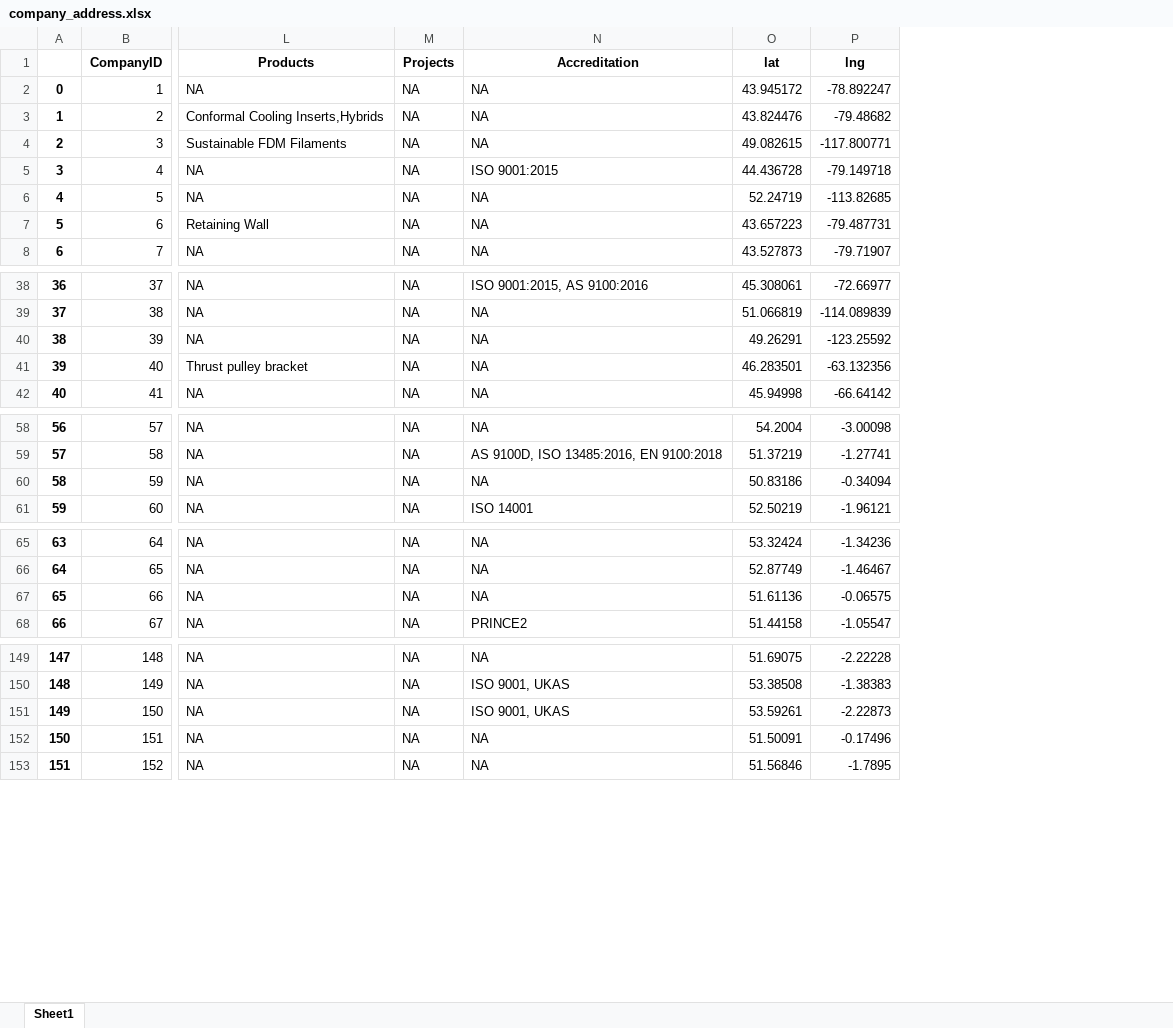
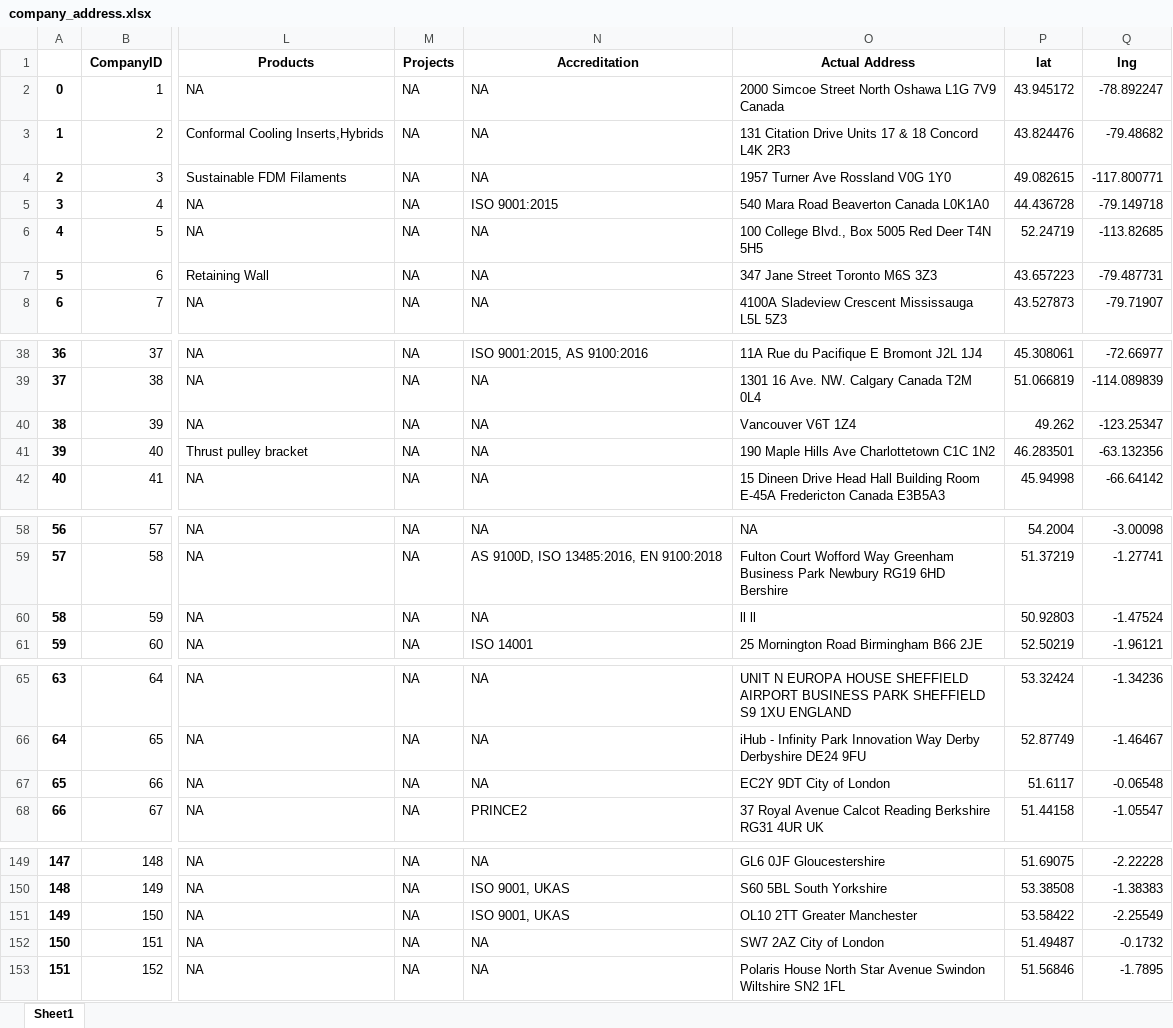
Before and after one commit to nancy-singha/b2b, an Excel workbook: data/company_address.xlsx, sheet Sheet1, drawn as a sheet; only a part is shown, gaps mark what is left out; values as stored, in another font and other column widths than the file's, no borders; addresses are those after the commit; the diff covers the shown part only; the diff names each change by its address in the sheet, - before the commit and + after, or states it on an @@ line.

```diff
--- a/data/company_address.xlsx (sheet Sheet1)
+++ b/data/company_address.xlsx (sheet Sheet1)
+column O (Actual Address), rows 2-8: 2000 Simcoe Street North Oshawa L1G 7V9 Canada | 131 Citation Drive Units 17 & 18 Concord L4K 2R3 | 1957 Turner Ave Rossland V0G 1Y0 | 540 Mara Road Beaverton Canada L0K1A0 | 100 College Blvd., Box 5005 Red Deer T4N 5H5 | 347 Jane Street Toronto M6S 3Z3 | 4100A Sladeview Crescent Mississauga L5L 5Z3; rows 38-42: 11A Rue du Pacifique E Bromont J2L 1J4 | 1301 16 Ave. NW. Calgary Canada T2M 0L4 | Vancouver V6T 1Z4 | 190 Maple Hills Ave Charlottetown C1C 1N2 | 15 Dineen Drive Head Hall Building Room E-45A Fredericton Canada E3B5A3; rows 58-61: NA | Fulton Court Wofford Way Greenham Business Park Newbury RG19 6HD Bershire | ll ll | 25 Mornington Road Birmingham B66 2JE; rows 65-68: UNIT N EUROPA HOUSE SHEFFIELD AIRPORT BUSINESS PARK SHEFFIELD S9 1XU ENGLAND | iHub - Infinity Park Innovation Way Derby Derbyshire DE24 9FU | EC2Y 9DT City of London | 37 Royal Avenue Calcot Reading Berkshire RG31 4UR UK; rows 149-153: GL6 0JF Gloucestershire | S60 5BL South Yorkshire | OL10 2TT Greater Manchester | SW7 2AZ City of London | Polaris House North Star Avenue Swindon Wiltshire SN2 1FL
-P40 (lat): 49.26291
+P40 (lat): 49.262
-Q40 (lng): -123.25592
+Q40 (lng): -123.25347
-P60 (lat): 50.83186
+P60 (lat): 50.92803
-Q60 (lng): -0.34094
+Q60 (lng): -1.47524
-P67 (lat): 51.61136
+P67 (lat): 51.6117
-Q67 (lng): -0.06575
+Q67 (lng): -0.06548
-P151 (lat): 53.59261
+P151 (lat): 53.58422
-Q151 (lng): -2.22873
+Q151 (lng): -2.25549
-P152 (lat): 51.50091
+P152 (lat): 51.49487
-Q152 (lng): -0.17496
+Q152 (lng): -0.1732
```
Also changed, not shown: 14 edited cells elsewhere in this sheet, data/Data_AM_Accreditation(Address).xlsx, data/company_address_finance.xlsx, 2 other files.
